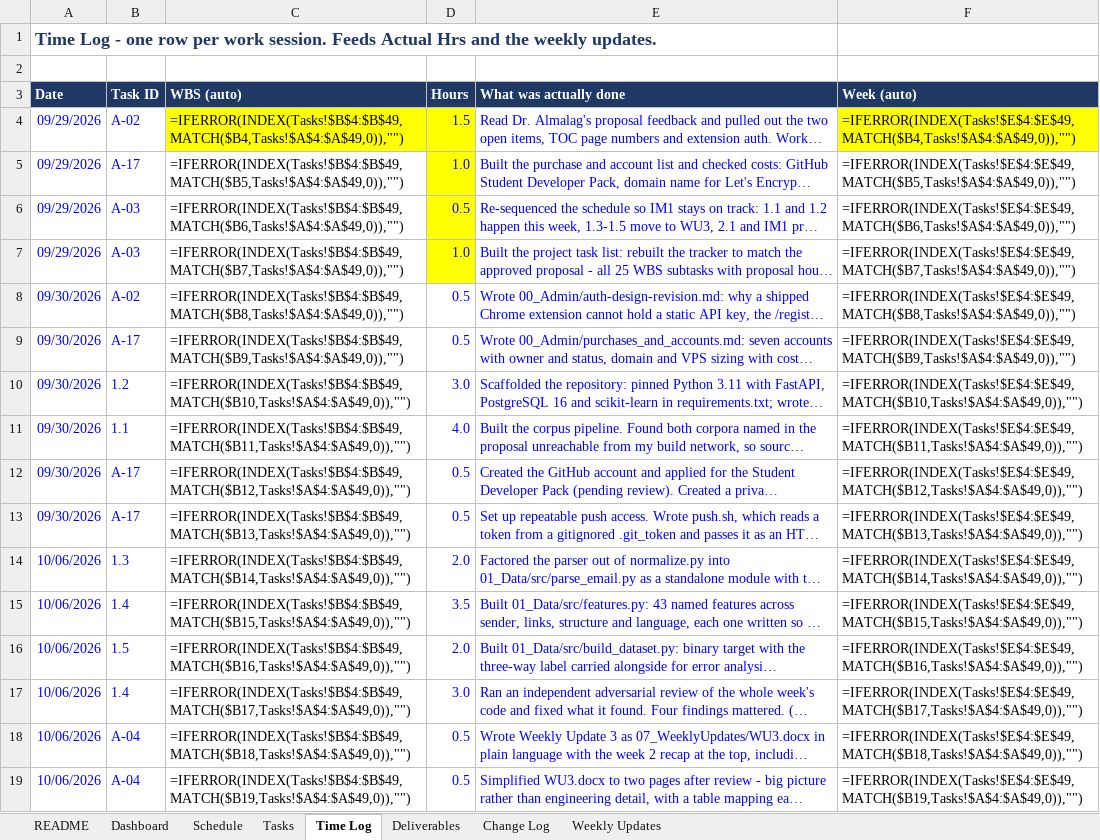
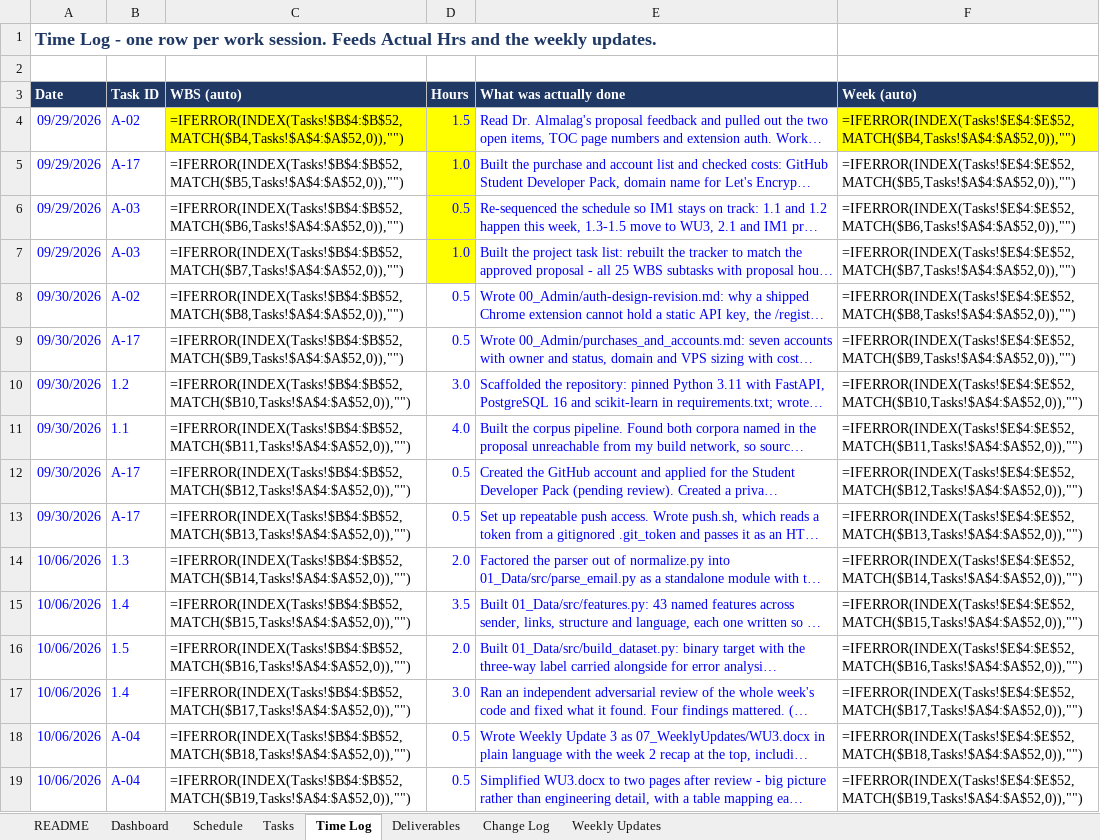
Before and after one commit to connorschell/PhishLens, an Excel workbook: PhishLens_Capstone_Tracker.xlsx, sheet Time Log, drawn as a sheet; only a part is shown; long unchanged cells end in …; values as stored, in another font and other column widths than the file's, no borders; formulas without a stored value are shown as written; the diff covers the shown part only; the diff names each change by its address in the sheet, - before the commit and + after, or states it on an @@ line.

Commit message:
5.3 verified on droplet: join check fix, tracker, WU9, logbook

```diff
--- a/PhishLens_Capstone_Tracker.xlsx (sheet Time Log)
+++ b/PhishLens_Capstone_Tracker.xlsx (sheet Time Log)
-C4 (WBS (auto)): =IFERROR(INDEX(Tasks!$B$4:$B$49,MATCH($B4,Tasks!$A$4:$A$49,0)),"")
+C4 (WBS (auto)): =IFERROR(INDEX(Tasks!$B$4:$B$52,MATCH($B4,Tasks!$A$4:$A$52,0)),"")
-F4 (Week (auto)): =IFERROR(INDEX(Tasks!$E$4:$E$49,MATCH($B4,Tasks!$A$4:$A$49,0)),"")
+F4 (Week (auto)): =IFERROR(INDEX(Tasks!$E$4:$E$52,MATCH($B4,Tasks!$A$4:$A$52,0)),"")
-C5 (WBS (auto)): =IFERROR(INDEX(Tasks!$B$4:$B$49,MATCH($B5,Tasks!$A$4:$A$49,0)),"")
+C5 (WBS (auto)): =IFERROR(INDEX(Tasks!$B$4:$B$52,MATCH($B5,Tasks!$A$4:$A$52,0)),"")
-F5 (Week (auto)): =IFERROR(INDEX(Tasks!$E$4:$E$49,MATCH($B5,Tasks!$A$4:$A$49,0)),"")
+F5 (Week (auto)): =IFERROR(INDEX(Tasks!$E$4:$E$52,MATCH($B5,Tasks!$A$4:$A$52,0)),"")
-C6 (WBS (auto)): =IFERROR(INDEX(Tasks!$B$4:$B$49,MATCH($B6,Tasks!$A$4:$A$49,0)),"")
+C6 (WBS (auto)): =IFERROR(INDEX(Tasks!$B$4:$B$52,MATCH($B6,Tasks!$A$4:$A$52,0)),"")
-F6 (Week (auto)): =IFERROR(INDEX(Tasks!$E$4:$E$49,MATCH($B6,Tasks!$A$4:$A$49,0)),"")
+F6 (Week (auto)): =IFERROR(INDEX(Tasks!$E$4:$E$52,MATCH($B6,Tasks!$A$4:$A$52,0)),"")
-C7 (WBS (auto)): =IFERROR(INDEX(Tasks!$B$4:$B$49,MATCH($B7,Tasks!$A$4:$A$49,0)),"")
+C7 (WBS (auto)): =IFERROR(INDEX(Tasks!$B$4:$B$52,MATCH($B7,Tasks!$A$4:$A$52,0)),"")
-F7 (Week (auto)): =IFERROR(INDEX(Tasks!$E$4:$E$49,MATCH($B7,Tasks!$A$4:$A$49,0)),"")
+F7 (Week (auto)): =IFERROR(INDEX(Tasks!$E$4:$E$52,MATCH($B7,Tasks!$A$4:$A$52,0)),"")
-C8 (WBS (auto)): =IFERROR(INDEX(Tasks!$B$4:$B$49,MATCH($B8,Tasks!$A$4:$A$49,0)),"")
+C8 (WBS (auto)): =IFERROR(INDEX(Tasks!$B$4:$B$52,MATCH($B8,Tasks!$A$4:$A$52,0)),"")
-F8 (Week (auto)): =IFERROR(INDEX(Tasks!$E$4:$E$49,MATCH($B8,Tasks!$A$4:$A$49,0)),"")
+F8 (Week (auto)): =IFERROR(INDEX(Tasks!$E$4:$E$52,MATCH($B8,Tasks!$A$4:$A$52,0)),"")
-C9 (WBS (auto)): =IFERROR(INDEX(Tasks!$B$4:$B$49,MATCH($B9,Tasks!$A$4:$A$49,0)),"")
+C9 (WBS (auto)): =IFERROR(INDEX(Tasks!$B$4:$B$52,MATCH($B9,Tasks!$A$4:$A$52,0)),"")
-F9 (Week (auto)): =IFERROR(INDEX(Tasks!$E$4:$E$49,MATCH($B9,Tasks!$A$4:$A$49,0)),"")
+F9 (Week (auto)): =IFERROR(INDEX(Tasks!$E$4:$E$52,MATCH($B9,Tasks!$A$4:$A$52,0)),"")
-C10 (WBS (auto)): =IFERROR(INDEX(Tasks!$B$4:$B$49,MATCH($B10,Tasks!$A$4:$A$49,0)),"")
+C10 (WBS (auto)): =IFERROR(INDEX(Tasks!$B$4:$B$52,MATCH($B10,Tasks!$A$4:$A$52,0)),"")
-F10 (Week (auto)): =IFERROR(INDEX(Tasks!$E$4:$E$49,MATCH($B10,Tasks!$A$4:$A$49,0)),"")
+F10 (Week (auto)): =IFERROR(INDEX(Tasks!$E$4:$E$52,MATCH($B10,Tasks!$A$4:$A$52,0)),"")
-C11 (WBS (auto)): =IFERROR(INDEX(Tasks!$B$4:$B$49,MATCH($B11,Tasks!$A$4:$A$49,0)),"")
+C11 (WBS (auto)): =IFERROR(INDEX(Tasks!$B$4:$B$52,MATCH($B11,Tasks!$A$4:$A$52,0)),"")
-F11 (Week (auto)): =IFERROR(INDEX(Tasks!$E$4:$E$49,MATCH($B11,Tasks!$A$4:$A$49,0)),"")
+F11 (Week (auto)): =IFERROR(INDEX(Tasks!$E$4:$E$52,MATCH($B11,Tasks!$A$4:$A$52,0)),"")
-C12 (WBS (auto)): =IFERROR(INDEX(Tasks!$B$4:$B$49,MATCH($B12,Tasks!$A$4:$A$49,0)),"")
+C12 (WBS (auto)): =IFERROR(INDEX(Tasks!$B$4:$B$52,MATCH($B12,Tasks!$A$4:$A$52,0)),"")
-F12 (Week (auto)): =IFERROR(INDEX(Tasks!$E$4:$E$49,MATCH($B12,Tasks!$A$4:$A$49,0)),"")
+F12 (Week (auto)): =IFERROR(INDEX(Tasks!$E$4:$E$52,MATCH($B12,Tasks!$A$4:$A$52,0)),"")
-C13 (WBS (auto)): =IFERROR(INDEX(Tasks!$B$4:$B$49,MATCH($B13,Tasks!$A$4:$A$49,0)),"")
+C13 (WBS (auto)): =IFERROR(INDEX(Tasks!$B$4:$B$52,MATCH($B13,Tasks!$A$4:$A$52,0)),"")
-F13 (Week (auto)): =IFERROR(INDEX(Tasks!$E$4:$E$49,MATCH($B13,Tasks!$A$4:$A$49,0)),"")
+F13 (Week (auto)): =IFERROR(INDEX(Tasks!$E$4:$E$52,MATCH($B13,Tasks!$A$4:$A$52,0)),"")
-C14 (WBS (auto)): =IFERROR(INDEX(Tasks!$B$4:$B$49,MATCH($B14,Tasks!$A$4:$A$49,0)),"")
+C14 (WBS (auto)): =IFERROR(INDEX(Tasks!$B$4:$B$52,MATCH($B14,Tasks!$A$4:$A$52,0)),"")
-F14 (Week (auto)): =IFERROR(INDEX(Tasks!$E$4:$E$49,MATCH($B14,Tasks!$A$4:$A$49,0)),"")
+F14 (Week (auto)): =IFERROR(INDEX(Tasks!$E$4:$E$52,MATCH($B14,Tasks!$A$4:$A$52,0)),"")
-C15 (WBS (auto)): =IFERROR(INDEX(Tasks!$B$4:$B$49,MATCH($B15,Tasks!$A$4:$A$49,0)),"")
+C15 (WBS (auto)): =IFERROR(INDEX(Tasks!$B$4:$B$52,MATCH($B15,Tasks!$A$4:$A$52,0)),"")
-F15 (Week (auto)): =IFERROR(INDEX(Tasks!$E$4:$E$49,MATCH($B15,Tasks!$A$4:$A$49,0)),"")
+F15 (Week (auto)): =IFERROR(INDEX(Tasks!$E$4:$E$52,MATCH($B15,Tasks!$A$4:$A$52,0)),"")
-C16 (WBS (auto)): =IFERROR(INDEX(Tasks!$B$4:$B$49,MATCH($B16,Tasks!$A$4:$A$49,0)),"")
+C16 (WBS (auto)): =IFERROR(INDEX(Tasks!$B$4:$B$52,MATCH($B16,Tasks!$A$4:$A$52,0)),"")
-F16 (Week (auto)): =IFERROR(INDEX(Tasks!$E$4:$E$49,MATCH($B16,Tasks!$A$4:$A$49,0)),"")
+F16 (Week (auto)): =IFERROR(INDEX(Tasks!$E$4:$E$52,MATCH($B16,Tasks!$A$4:$A$52,0)),"")
-C17 (WBS (auto)): =IFERROR(INDEX(Tasks!$B$4:$B$49,MATCH($B17,Tasks!$A$4:$A$49,0)),"")
+C17 (WBS (auto)): =IFERROR(INDEX(Tasks!$B$4:$B$52,MATCH($B17,Tasks!$A$4:$A$52,0)),"")
-F17 (Week (auto)): =IFERROR(INDEX(Tasks!$E$4:$E$49,MATCH($B17,Tasks!$A$4:$A$49,0)),"")
+F17 (Week (auto)): =IFERROR(INDEX(Tasks!$E$4:$E$52,MATCH($B17,Tasks!$A$4:$A$52,0)),"")
-C18 (WBS (auto)): =IFERROR(INDEX(Tasks!$B$4:$B$49,MATCH($B18,Tasks!$A$4:$A$49,0)),"")
+C18 (WBS (auto)): =IFERROR(INDEX(Tasks!$B$4:$B$52,MATCH($B18,Tasks!$A$4:$A$52,0)),"")
-F18 (Week (auto)): =IFERROR(INDEX(Tasks!$E$4:$E$49,MATCH($B18,Tasks!$A$4:$A$49,0)),"")
+F18 (Week (auto)): =IFERROR(INDEX(Tasks!$E$4:$E$52,MATCH($B18,Tasks!$A$4:$A$52,0)),"")
-C19 (WBS (auto)): =IFERROR(INDEX(Tasks!$B$4:$B$49,MATCH($B19,Tasks!$A$4:$A$49,0)),"")
+C19 (WBS (auto)): =IFERROR(INDEX(Tasks!$B$4:$B$52,MATCH($B19,Tasks!$A$4:$A$52,0)),"")
-F19 (Week (auto)): =IFERROR(INDEX(Tasks!$E$4:$E$49,MATCH($B19,Tasks!$A$4:$A$49,0)),"")
+F19 (Week (auto)): =IFERROR(INDEX(Tasks!$E$4:$E$52,MATCH($B19,Tasks!$A$4:$A$52,0)),"")
```
Also changed, not shown: 992 edited cells elsewhere in this sheet, sheet Tasks, sheet Change Log, sheet Weekly Updates, sheet Deliverables, 3 other files.
